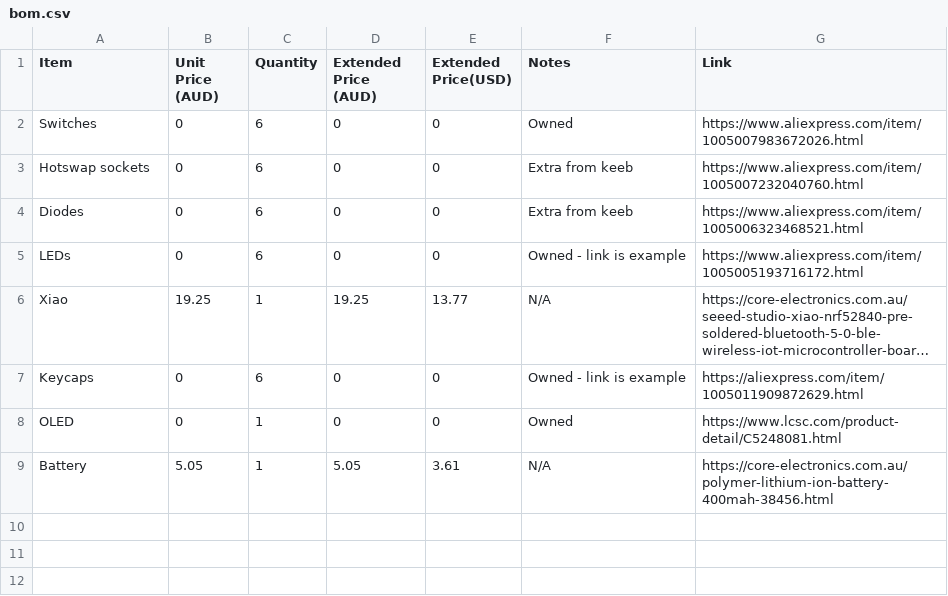
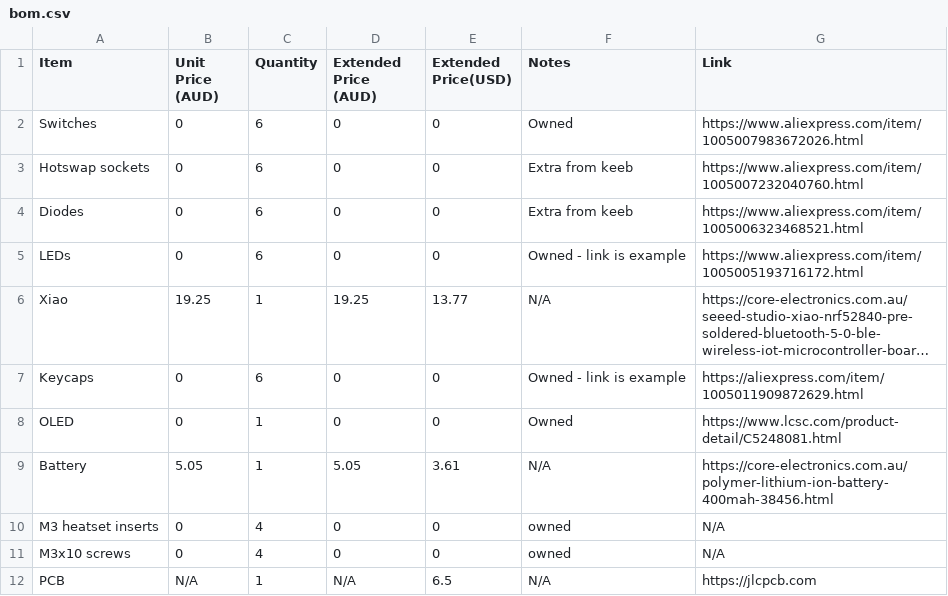
Before and after one commit to 0x62b/hackpadplusplus, a CSV file: bom.csv, drawn as a sheet; long unchanged cells end in …; the diff names each change by its address in the sheet, - before the commit and + after, or states it on an @@ line.

Commit message:
Update bom.csv

```diff
--- a/bom.csv
+++ b/bom.csv
+row 10: M3 heatset inserts | 0 | 4 | 0 | 0 | owned | N/A
+row 11: M3x10 screws | 0 | 4 | 0 | 0 | owned | N/A
+row 12: PCB | N/A | 1 | N/A | 6.5 | N/A | https://jlcpcb.com
```
